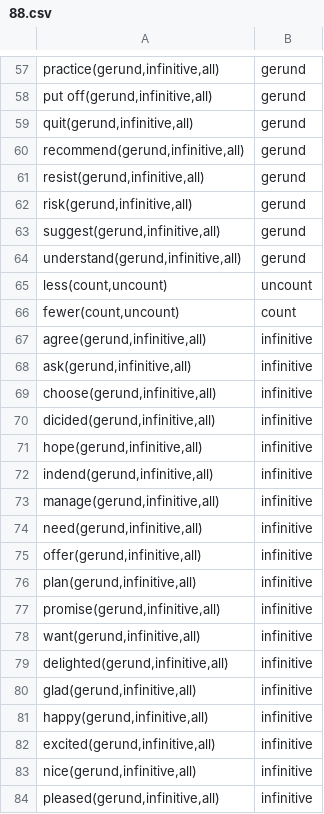
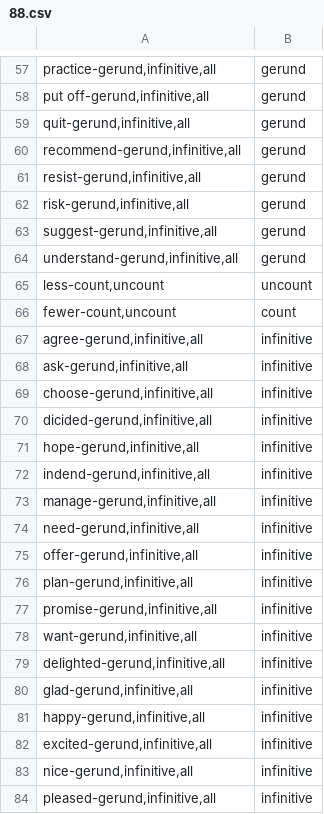
Before and after one commit to alex2011ua/smart_home, a CSV file: english/3lvl/88.csv, drawn as a sheet; only a part is shown, gaps mark what is left out; the diff covers the shown part only; the diff names each change by its address in the sheet, - before the commit and + after, or states it on an @@ line.

```diff
--- a/english/3lvl/88.csv
+++ b/english/3lvl/88.csv
-A57: practice(gerund,infinitive,all)
+A57: practice-gerund,infinitive,all
-A58: put off(gerund,infinitive,all)
+A58: put off-gerund,infinitive,all
-A59: quit(gerund,infinitive,all)
+A59: quit-gerund,infinitive,all
-A60: recommend(gerund,infinitive,all)
+A60: recommend-gerund,infinitive,all
-A61: resist(gerund,infinitive,all)
+A61: resist-gerund,infinitive,all
-A62: risk(gerund,infinitive,all)
+A62: risk-gerund,infinitive,all
-A63: suggest(gerund,infinitive,all)
+A63: suggest-gerund,infinitive,all
-A64: understand(gerund,infinitive,all)
+A64: understand-gerund,infinitive,all
-A65: less(count,uncount)
+A65: less-count,uncount
-A66: fewer(count,uncount)
+A66: fewer-count,uncount
-A67: agree(gerund,infinitive,all)
+A67: agree-gerund,infinitive,all
-A68: ask(gerund,infinitive,all)
+A68: ask-gerund,infinitive,all
-A69: choose(gerund,infinitive,all)
+A69: choose-gerund,infinitive,all
-A70: dicided(gerund,infinitive,all)
+A70: dicided-gerund,infinitive,all
-A71: hope(gerund,infinitive,all)
+A71: hope-gerund,infinitive,all
-A72: indend(gerund,infinitive,all)
+A72: indend-gerund,infinitive,all
-A73: manage(gerund,infinitive,all)
+A73: manage-gerund,infinitive,all
-A74: need(gerund,infinitive,all)
+A74: need-gerund,infinitive,all
-A75: offer(gerund,infinitive,all)
+A75: offer-gerund,infinitive,all
-A76: plan(gerund,infinitive,all)
+A76: plan-gerund,infinitive,all
-A77: promise(gerund,infinitive,all)
+A77: promise-gerund,infinitive,all
-A78: want(gerund,infinitive,all)
+A78: want-gerund,infinitive,all
-A79: delighted(gerund,infinitive,all)
+A79: delighted-gerund,infinitive,all
-A80: glad(gerund,infinitive,all)
+A80: glad-gerund,infinitive,all
-A81: happy(gerund,infinitive,all)
+A81: happy-gerund,infinitive,all
-A82: excited(gerund,infinitive,all)
+A82: excited-gerund,infinitive,all
-A83: nice(gerund,infinitive,all)
+A83: nice-gerund,infinitive,all
-A84: pleased(gerund,infinitive,all)
+A84: pleased-gerund,infinitive,all
```
Also changed, not shown: 101 edited cells elsewhere in this file, 3 other files.
